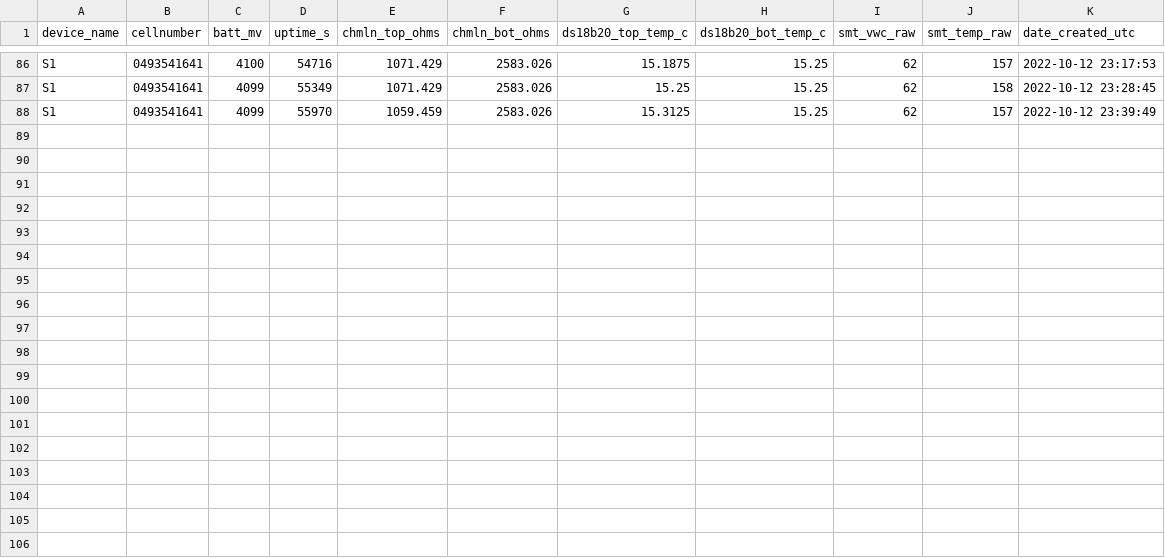
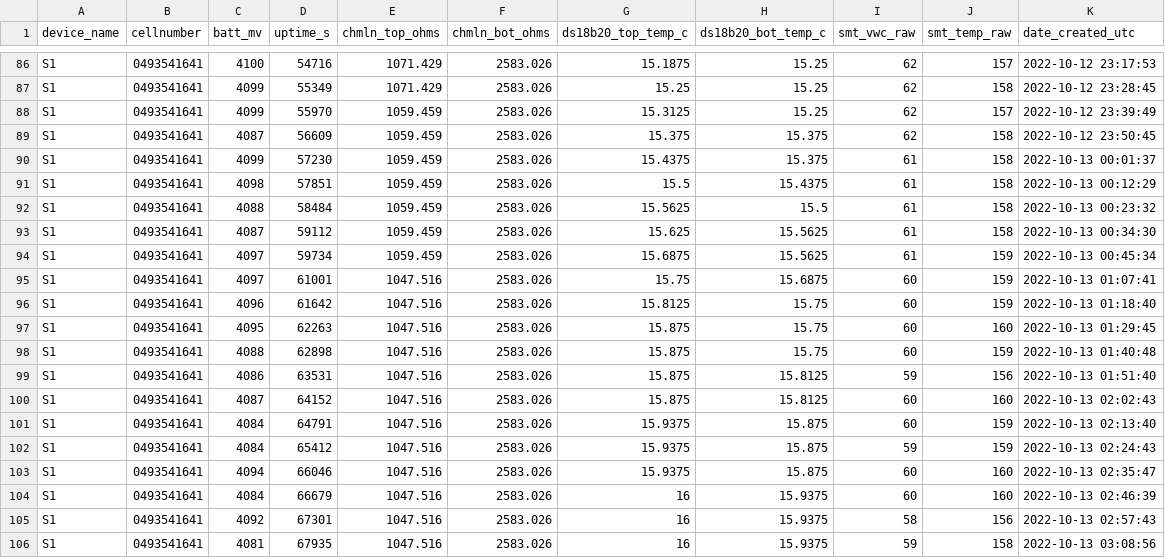
Before and after one commit to leighleighleigh/fyp, a CSV file: tools/web/downloads/S1.csv (was tools/boslweb/downloads/S1.csv), drawn as a sheet; only a part is shown, gaps mark what is left out.

```diff
--- a/tools/boslweb/downloads/S1.csv
+++ b/tools/web/downloads/S1.csv
@@ -88 +88,19 @@ S1,0493541641,4099,55349,1071.429,2583.026,15.25,15.25,62,158,"2022-10-12  23:28
 S1,0493541641,4099,55970,1059.459,2583.026,15.3125,15.25,62,157,"2022-10-12  23:39:49"
+S1,0493541641,4087,56609,1059.459,2583.026,15.375,15.375,62,158,"2022-10-12  23:50:45"
+S1,0493541641,4099,57230,1059.459,2583.026,15.4375,15.375,61,158,"2022-10-13  00:01:37"
+S1,0493541641,4098,57851,1059.459,2583.026,15.5,15.4375,61,158,"2022-10-13  00:12:29"
+S1,0493541641,4088,58484,1059.459,2583.026,15.5625,15.5,61,158,"2022-10-13  00:23:32"
+S1,0493541641,4087,59112,1059.459,2583.026,15.625,15.5625,61,158,"2022-10-13  00:34:30"
+S1,0493541641,4097,59734,1059.459,2583.026,15.6875,15.5625,61,159,"2022-10-13  00:45:34"
+S1,0493541641,4097,61001,1047.516,2583.026,15.75,15.6875,60,159,"2022-10-13  01:07:41"
+S1,0493541641,4096,61642,1047.516,2583.026,15.8125,15.75,60,159,"2022-10-13  01:18:40"
+S1,0493541641,4095,62263,1047.516,2583.026,15.875,15.75,60,160,"2022-10-13  01:29:45"
+S1,0493541641,4088,62898,1047.516,2583.026,15.875,15.75,60,159,"2022-10-13  01:40:48"
+S1,0493541641,4086,63531,1047.516,2583.026,15.875,15.8125,59,156,"2022-10-13  01:51:40"
+S1,0493541641,4087,64152,1047.516,2583.026,15.875,15.8125,60,160,"2022-10-13  02:02:43"
+S1,0493541641,4084,64791,1047.516,2583.026,15.9375,15.875,60,159,"2022-10-13  02:13:40"
+S1,0493541641,4084,65412,1047.516,2583.026,15.9375,15.875,59,159,"2022-10-13  02:24:43"
+S1,0493541641,4094,66046,1047.516,2583.026,15.9375,15.875,60,160,"2022-10-13  02:35:47"
+S1,0493541641,4084,66679,1047.516,2583.026,16,15.9375,60,160,"2022-10-13  02:46:39"
+S1,0493541641,4092,67301,1047.516,2583.026,16,15.9375,58,156,"2022-10-13  02:57:43"
+S1,0493541641,4081,67935,1047.516,2583.026,16,15.9375,59,158,"2022-10-13  03:08:56"
```
Also changed, not shown: tools/web/downloads/C1.csv, tools/web/downloads/C2.csv, 50 other files.
